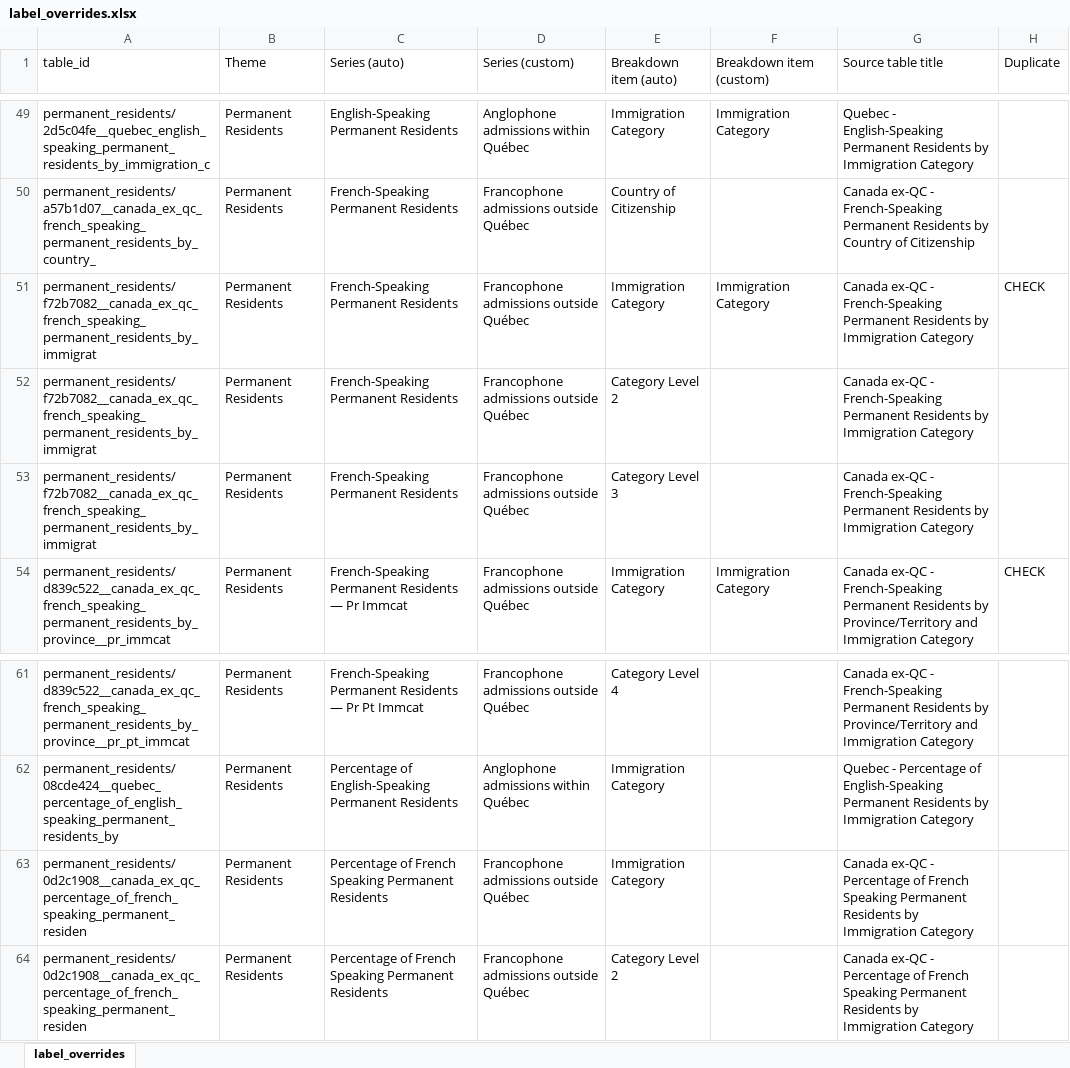
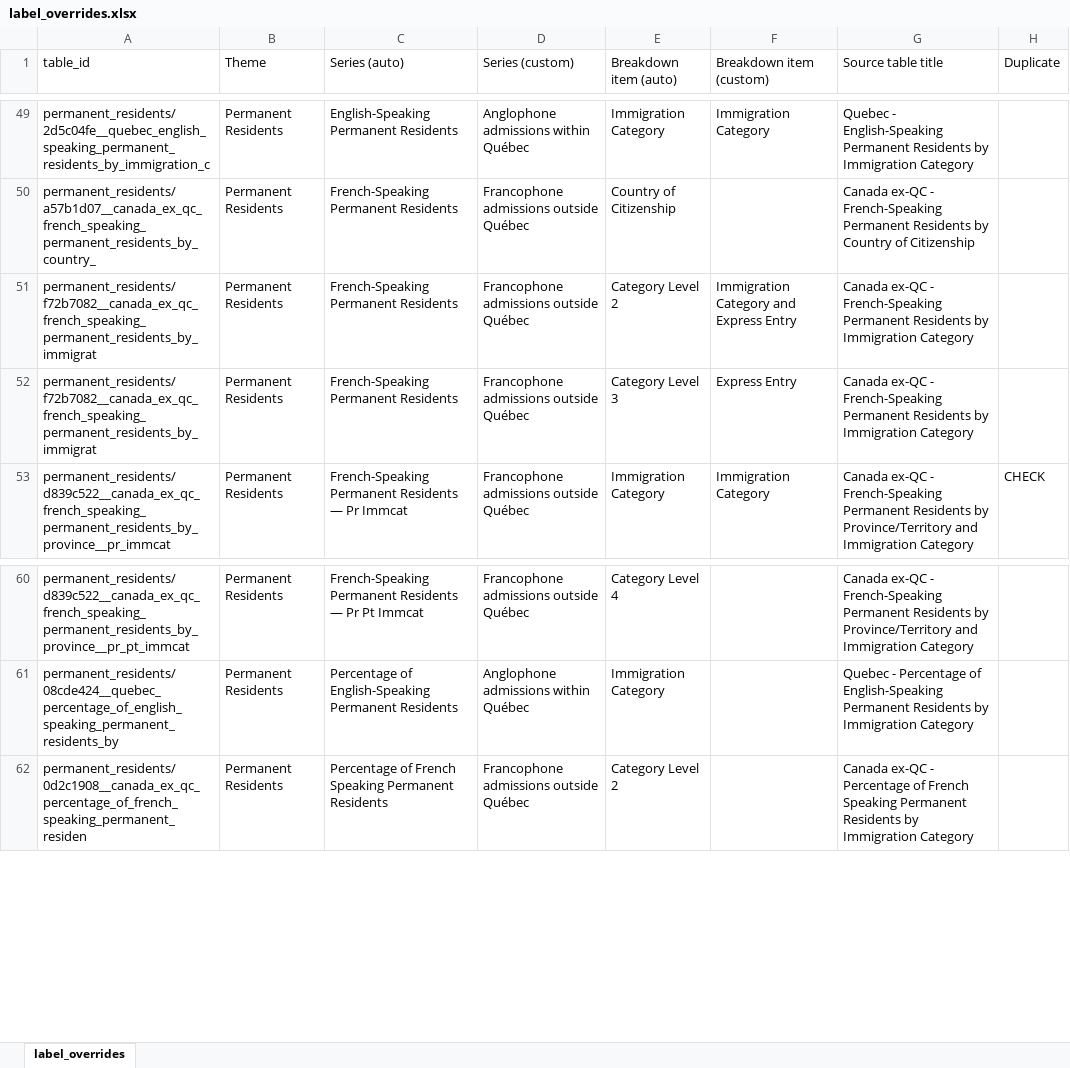
Before and after one commit to zacktayloruwo/migrascope, an Excel workbook: app/data/label_overrides.xlsx, sheet label_overrides, drawn as a sheet; only a part is shown, gaps mark what is left out; values as stored, in another font and other column widths than the file's, no borders; table styles not drawn; removed rows and columns are numbered as before the commit, all else as after; the diff names each change by its address in the sheet, - before the commit and + after, or states it on an @@ line.

```diff
--- a/app/data/label_overrides.xlsx (sheet label_overrides)
+++ b/app/data/label_overrides.xlsx (sheet label_overrides)
-row 51: permanent_residents/f72b7082__canada_ex_qc_french_speaking_permanent_residents_by_immigrat | Permanent Residents | French-Speaking Permanent Residents | Francophone admissions outside Québec | Immigration Category | Immigration Category | Canada ex-QC - French-Speaking Permanent Residents by Immigration Category | CHECK
-F51 (Breakdown item (custom)): (empty)
+F51 (Breakdown item (custom)): Immigration Category and Express Entry
-F52 (Breakdown item (custom)): (empty)
+F52 (Breakdown item (custom)): Express Entry
-row 63: permanent_residents/0d2c1908__canada_ex_qc_percentage_of_french_speaking_permanent_residen | Permanent Residents | Percentage of French Speaking Permanent Residents | Francophone admissions outside Québec | Immigration Category |  | Canada ex-QC - Percentage of French Speaking Permanent Residents by Immigration Category
```
Also changed, not shown: reports/series_reference.xlsx, 36 other files.
